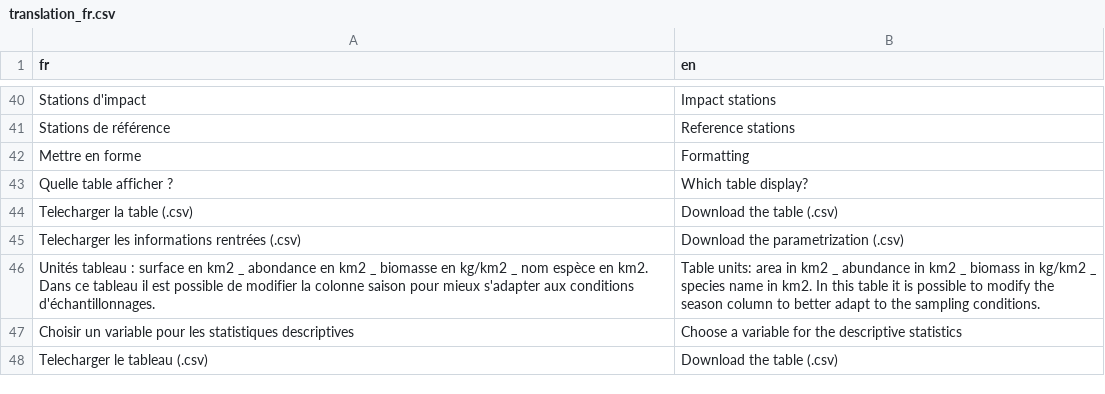
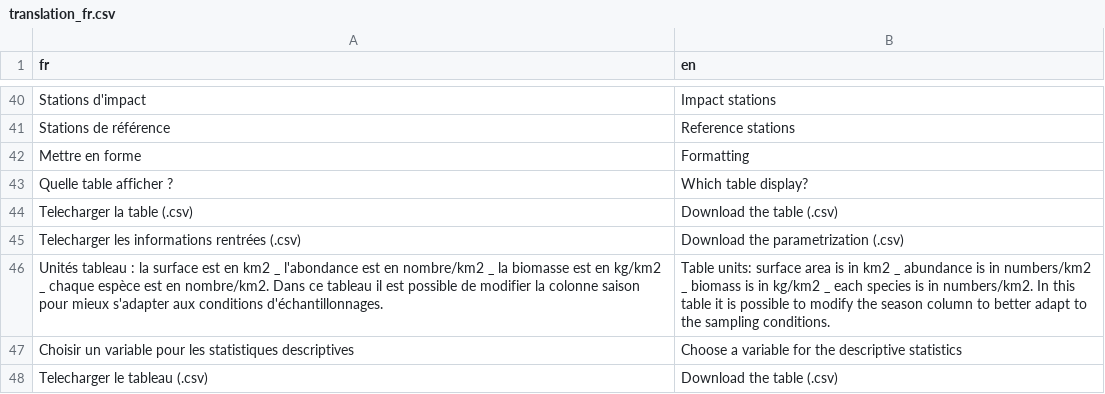
Before and after one commit to Aurel-HB/GranulatShiny, a CSV file: data/translation_fr.csv, drawn as a sheet; only a part is shown, gaps mark what is left out.

```diff
--- a/data/translation_fr.csv
+++ b/data/translation_fr.csv
@@ -45,3 +45,3 @@ Telecharger la table (.csv),Download the table (.csv)
 Telecharger les informations rentrées (.csv),Download the parametrization (.csv)
-Unités tableau : surface en km2 _ abondance en km2 _ biomasse en kg/km2 _ nom espèce en km2. Dans ce tableau il est possible de modifier la colonne saison pour mieux s'adapter aux conditions d'échantillonnages., Table units: area in km2 _ abundance in km2 _ biomass in kg/km2 _ species name in km2. In this table it is possible to modify the season column to better adapt to the sampling conditions.
+Unités tableau : la surface est en km2 _ l'abondance est en nombre/km2 _ la biomasse est en kg/km2 _ chaque espèce est en nombre/km2. Dans ce tableau il est possible de modifier la colonne saison pour mieux s'adapter aux conditions d'échantillonnages.,Table units: surface area is in km2 _ abundance is in numbers/km2 _ biomass is in kg/km2 _ each species is in numbers/km2. In this table it is possible to modify the season column to better adapt to the sampling conditions.
 Choisir un variable pour les statistiques descriptives,Choose a variable for the descriptive statistics
```
Also changed, not shown: 1 other file.
